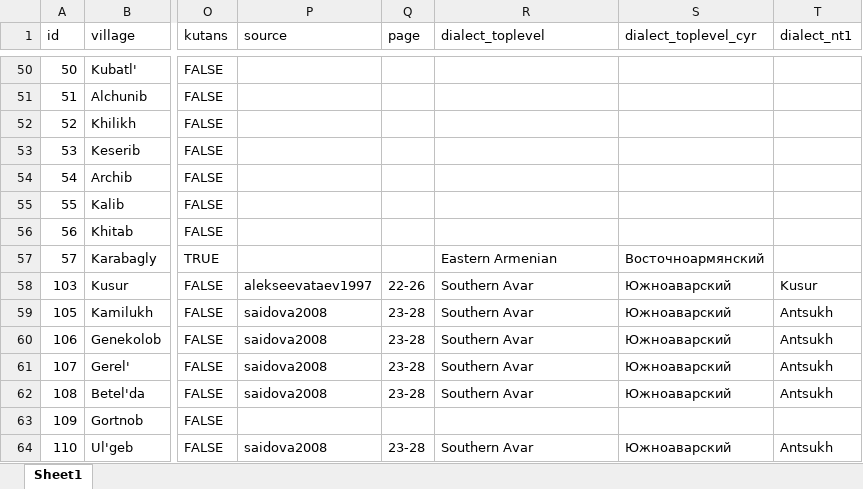
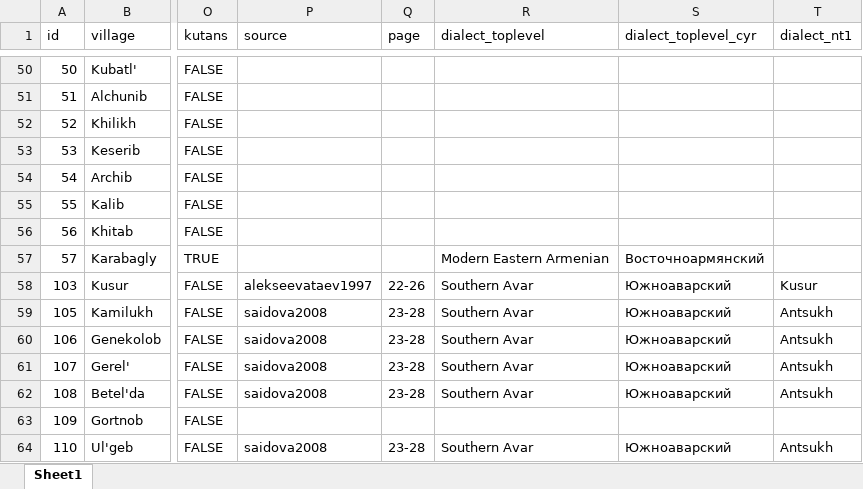
Before and after one commit to sverhees/master_villages, an Excel workbook: data/subsets/daghestan.xlsx, sheet Sheet1, drawn as a sheet; only a part is shown, gaps mark what is left out; values as stored, in another font and other column widths than the file's, no borders; charts and pictures not drawn; the diff names each change by its address in the sheet, - before the commit and + after, or states it on an @@ line.

Commit message:
dialect aff Karabagly

```diff
--- a/data/subsets/daghestan.xlsx (sheet Sheet1)
+++ b/data/subsets/daghestan.xlsx (sheet Sheet1)
-R57 (dialect_toplevel): Eastern Armenian
+R57 (dialect_toplevel): Modern Eastern Armenian
```
Also changed, not shown: 8 other files.
